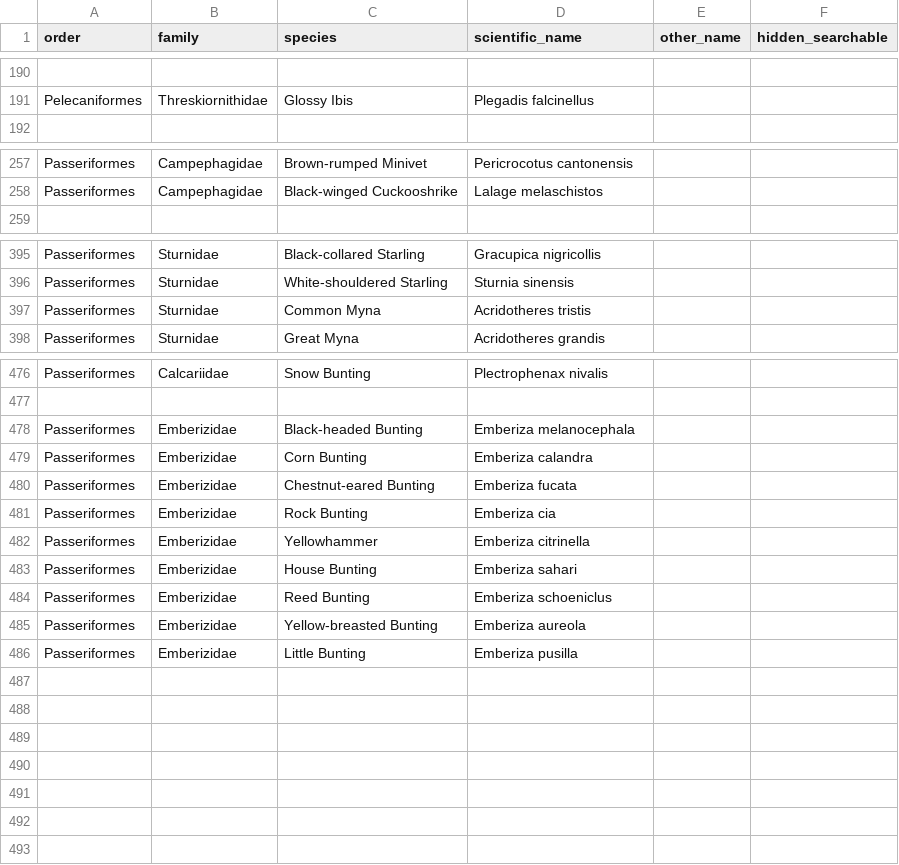
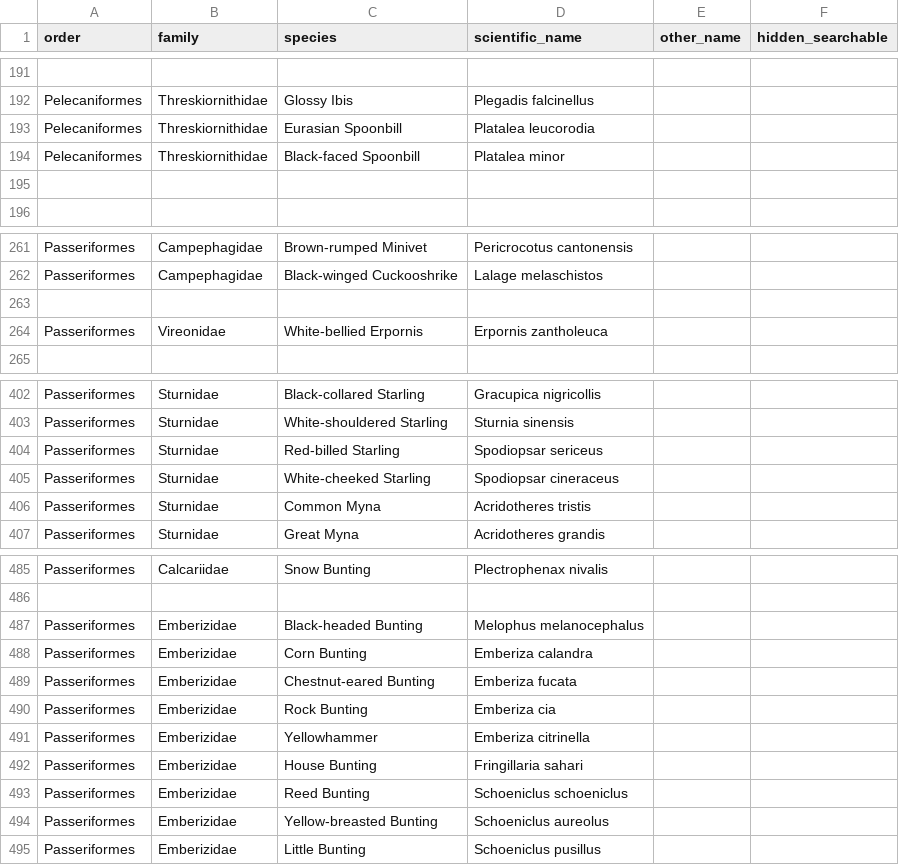
Before and after one commit to forgetmelot/forgetmelot.github.io, a CSV file: birds.csv, drawn as a sheet; only a part is shown, gaps mark what is left out; addresses are those after the commit; the diff covers the shown part only; the diff names each change by its address in the sheet, - before the commit and + after, or states it on an @@ line.

```diff
--- a/birds.csv
+++ b/birds.csv
+row 193: Pelecaniformes | Threskiornithidae | Eurasian Spoonbill | Platalea leucorodia
+row 194: Pelecaniformes | Threskiornithidae | Black-faced Spoonbill | Platalea minor
+row 195: (empty)
+row 263: (empty)
+row 264: Passeriformes | Vireonidae | White-bellied Erpornis | Erpornis zantholeuca
+row 404: Passeriformes | Sturnidae | Red-billed Starling | Spodiopsar sericeus
+row 405: Passeriformes | Sturnidae | White-cheeked Starling | Spodiopsar cineraceus
-D487 (scientific_name): Emberiza melanocephala
+D487 (scientific_name): Melophus melanocephalus
-D492 (scientific_name): Emberiza sahari
+D492 (scientific_name): Fringillaria sahari
-D493 (scientific_name): Emberiza schoeniclus
+D493 (scientific_name): Schoeniclus schoeniclus
-D494 (scientific_name): Emberiza aureola
+D494 (scientific_name): Schoeniclus aureolus
-D495 (scientific_name): Emberiza pusilla
+D495 (scientific_name): Schoeniclus pusillus
```
Also changed, not shown: 2 added rows and 5 edited cells elsewhere in this file, 50 other files.
